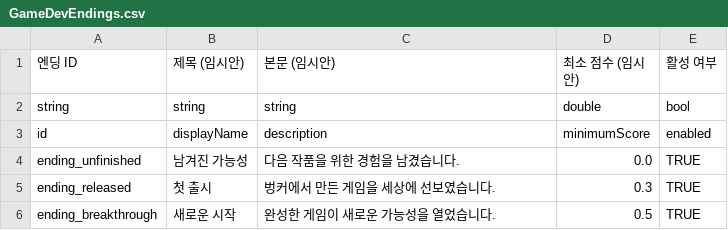
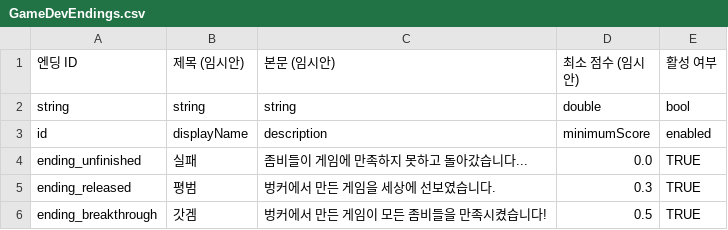
Before and after one commit to catsnakedog/UnityGameJam, a CSV file: Assets/Settings/Data/Csv/GameDevEndings.csv, drawn as a sheet.

```diff
--- a/Assets/Settings/Data/Csv/GameDevEndings.csv
+++ b/Assets/Settings/Data/Csv/GameDevEndings.csv
@@ -3,4 +3,4 @@ string,string,string,double,bool
 id,displayName,description,minimumScore,enabled
-ending_unfinished,남겨진 가능성,다음 작품을 위한 경험을 남겼습니다.,0.0,TRUE
-ending_released,첫 출시,벙커에서 만든 게임을 세상에 선보였습니다.,0.3,TRUE
-ending_breakthrough,새로운 시작,완성한 게임이 새로운 가능성을 열었습니다.,0.5,TRUE
+ending_unfinished,실패,좀비들이 게임에 만족하지 못하고 돌아갔습니다...,0.0,TRUE
+ending_released,평범,벙커에서 만든 게임을 세상에 선보였습니다.,0.3,TRUE
+ending_breakthrough,갓겜,벙커에서 만든 게임이 모든 좀비들을 만족시켰습니다!,0.5,TRUE
```
Also changed, not shown: 25 other files.
